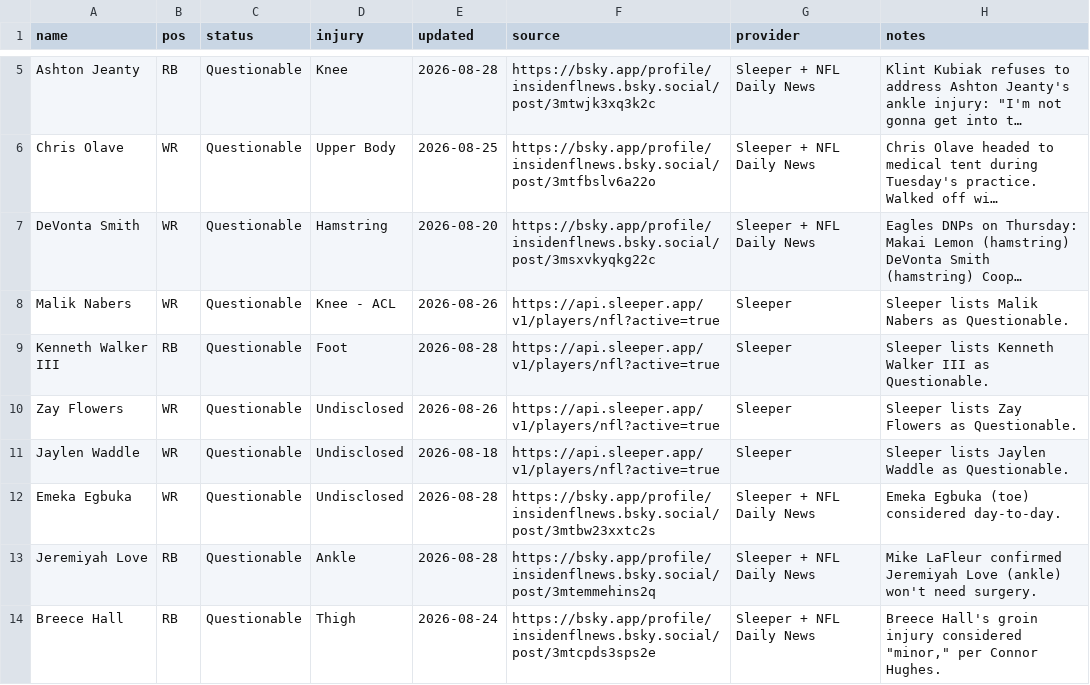
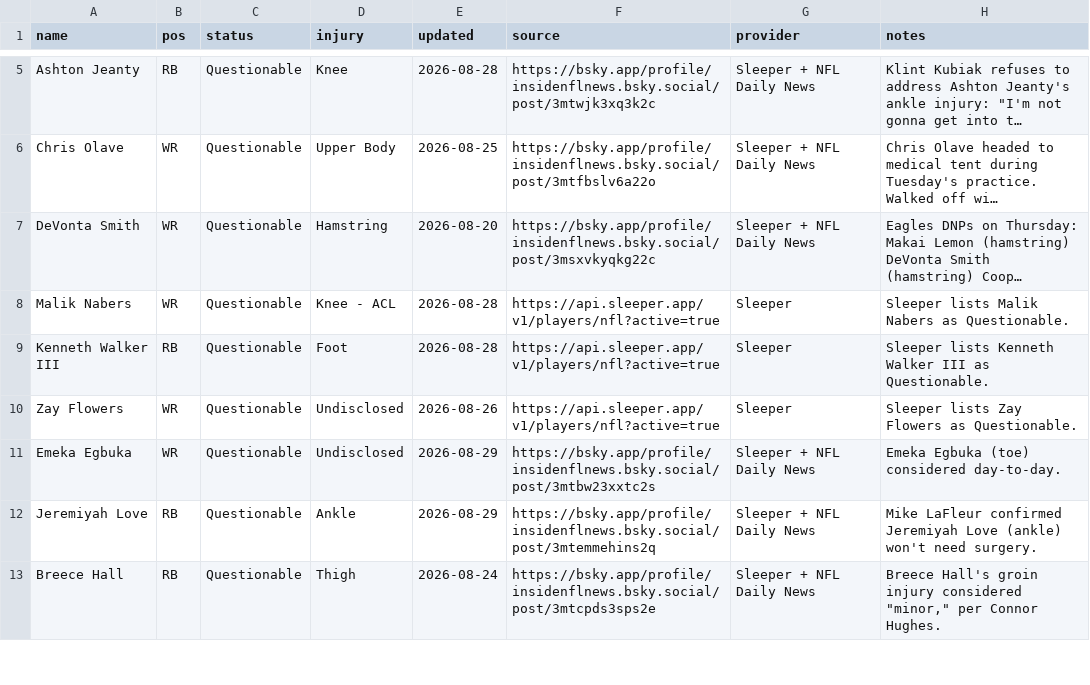
Before and after one commit to fowlergmu/private-draft-tools-x7k2, a CSV file: Data/Current Injuries.csv, drawn as a sheet; only a part is shown, gaps mark what is left out; long unchanged cells end in …; removed rows and columns are numbered as before the commit, all else as after; the diff covers the shown part only; the diff names each change by its address in the sheet, - before the commit and + after, or states it on an @@ line.

```diff
--- a/Data/Current Injuries.csv
+++ b/Data/Current Injuries.csv
-E8 (updated): 2026-08-26
+E8 (updated): 2026-08-28
-row 11: Jaylen Waddle | WR | Questionable | Undisclosed | 2026-08-18 | https://api.sleeper.app/v1/players/nfl?active=true | Sleeper | Sleeper lists Jaylen Waddle as Questionable.
-E11:E12 (updated): 2026-08-28
+E11:E12 (updated): 2026-08-29
```
Also changed, not shown: 1 added row, 1 removed row and 5 edited cells elsewhere in this file.
